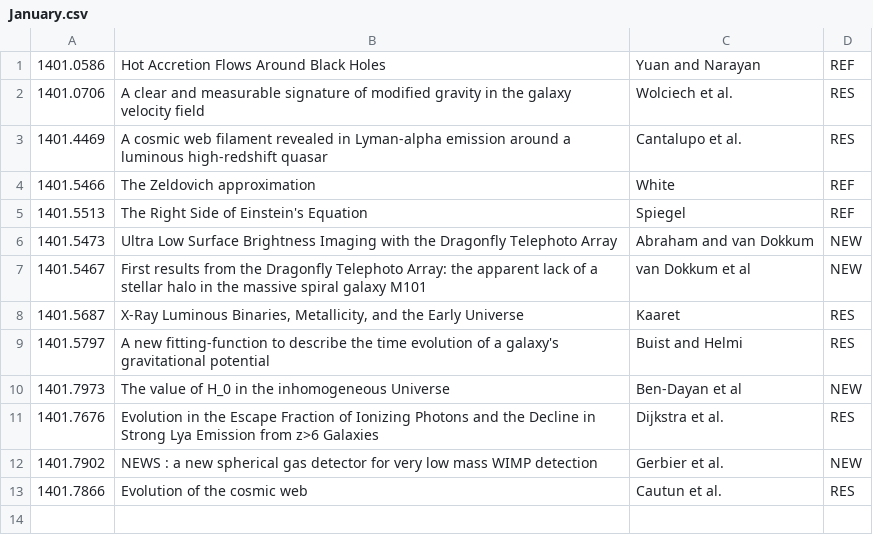
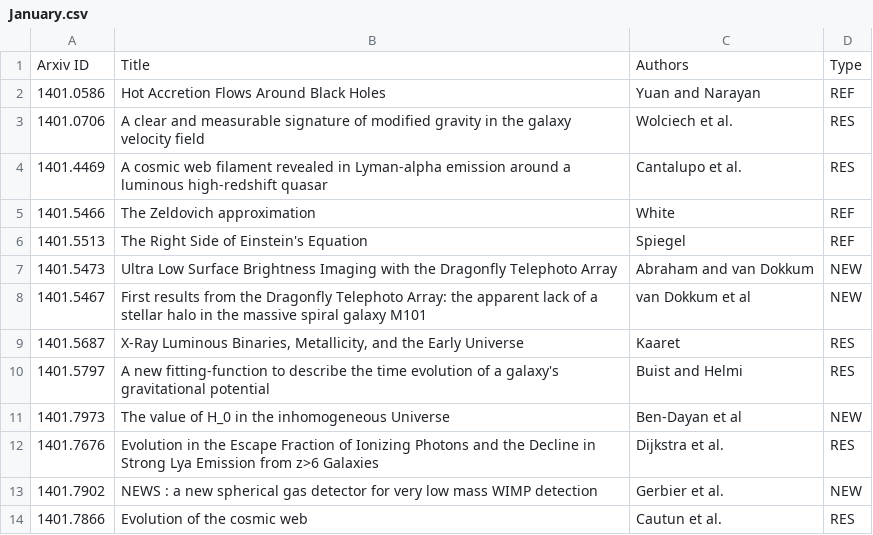
Before and after one commit to forero/arXiv, a CSV file: 2014/January.csv, drawn as a sheet; the diff names each change by its address in the sheet, - before the commit and + after, or states it on an @@ line.

```diff
--- a/2014/January.csv
+++ b/2014/January.csv
+row 1: Arxiv ID | Title | Authors | Type
```
Also changed, not shown: 2014/February.csv.
